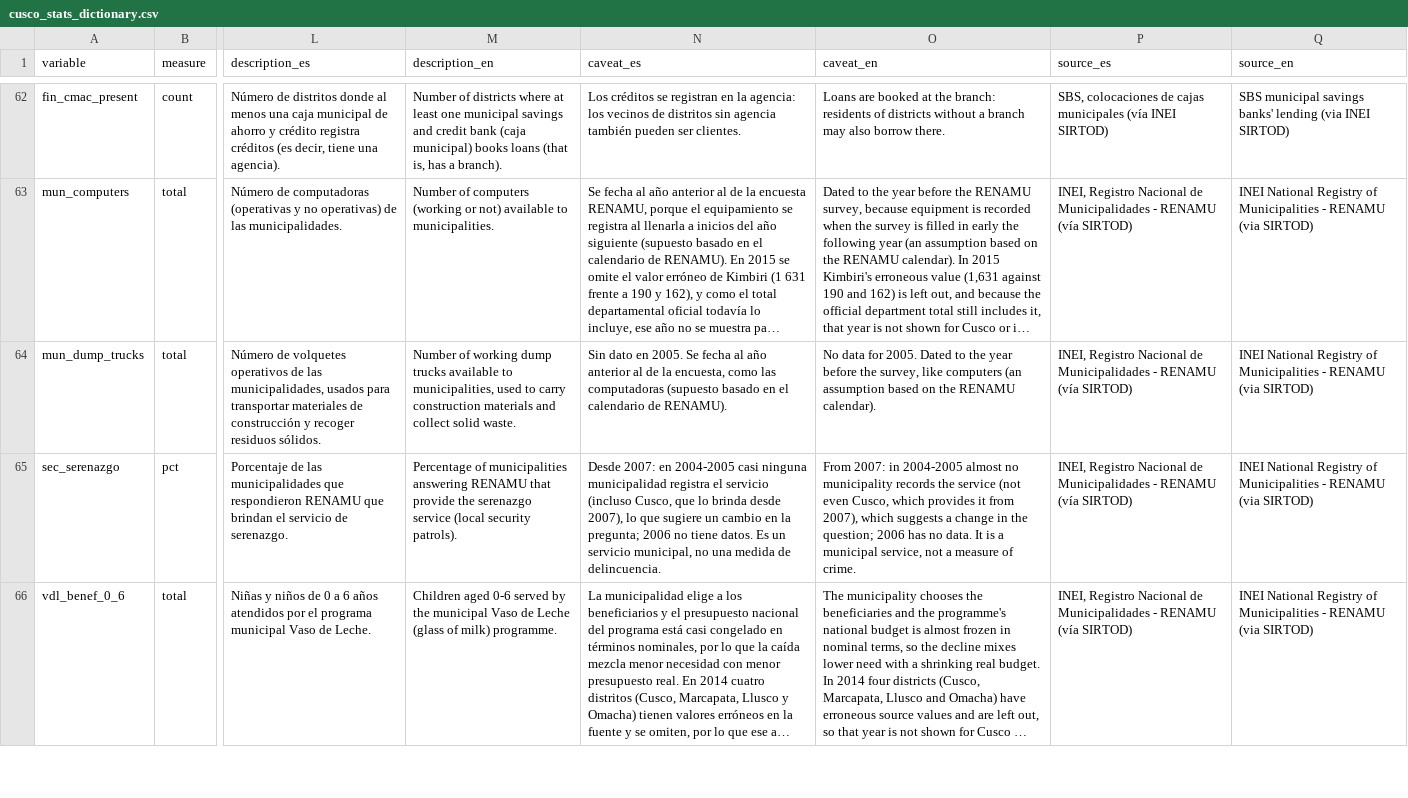
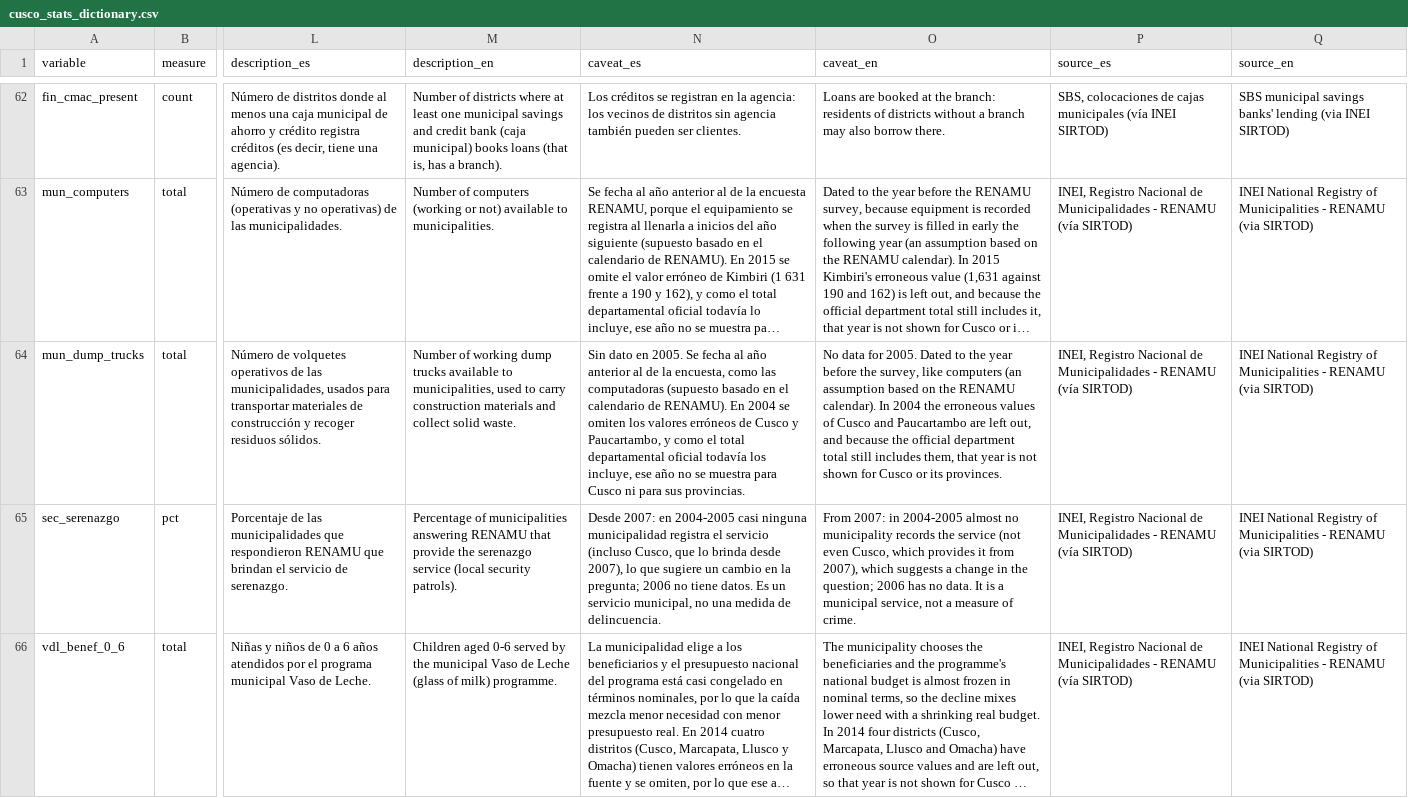
Before and after one commit to pvillaparo/cusco-data, a CSV file: harmonized/cusco_stats_dictionary.csv, drawn as a sheet; only a part is shown, gaps mark what is left out; long unchanged cells end in …; the diff covers the shown part only; the diff names each change by its address in the sheet, - before the commit and + after, or states it on an @@ line.

```diff
--- a/harmonized/cusco_stats_dictionary.csv
+++ b/harmonized/cusco_stats_dictionary.csv
-N64 (caveat_es): …de RENAMU).
+N64 (caveat_es): …de RENAMU). En 2004 se omiten los valores erróneos de Cusco y Paucartambo, y como el total departamental oficial todavía los incluye, ese año no se muestra para Cusco ni para sus provincias.
-O64 (caveat_en): …RENAMU calendar).
+O64 (caveat_en): …RENAMU calendar). In 2004 the erroneous values of Cusco and Paucartambo are left out, and because the official department total still includes them, that year is not shown for Cusco or its provinces.
```
Also changed, not shown: 31 edited cells elsewhere in this file, 13 other files.
